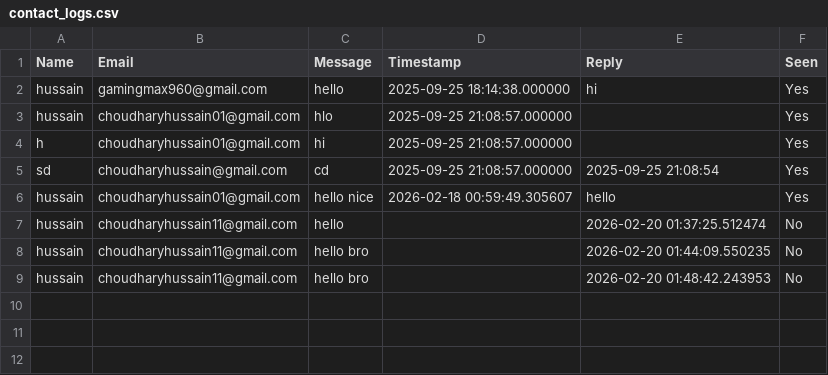
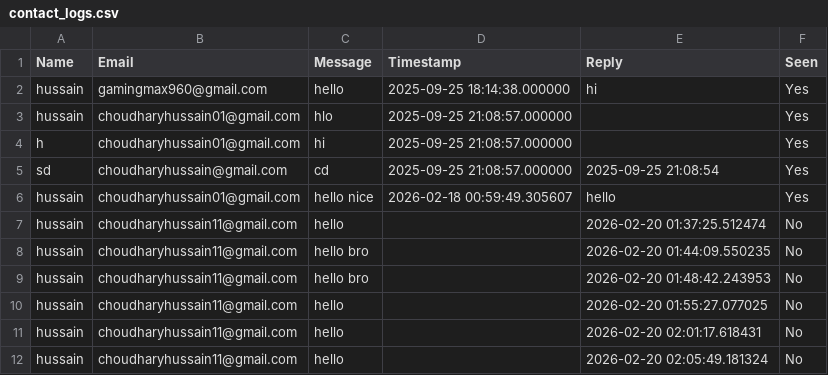
Before and after one commit to hussain09042005/SmartStudentAI, a CSV file: contact_logs.csv, drawn as a sheet.

```diff
--- a/contact_logs.csv
+++ b/contact_logs.csv
@@ -9 +9,5 @@ hussain,choudharyhussain11@gmail.com,hello bro,,2026-02-20 01:44:09.550235,No
 hussain,choudharyhussain11@gmail.com,hello bro,,2026-02-20 01:48:42.243953,No
+hussain,choudharyhussain11@gmail.com,hello,,2026-02-20 01:55:27.077025,No
+hussain,choudharyhussain11@gmail.com,"hello
+",,2026-02-20 02:01:17.618431,No
+hussain,choudharyhussain11@gmail.com,hello,,2026-02-20 02:05:49.181324,No
```
Also changed, not shown: 1 other file.
